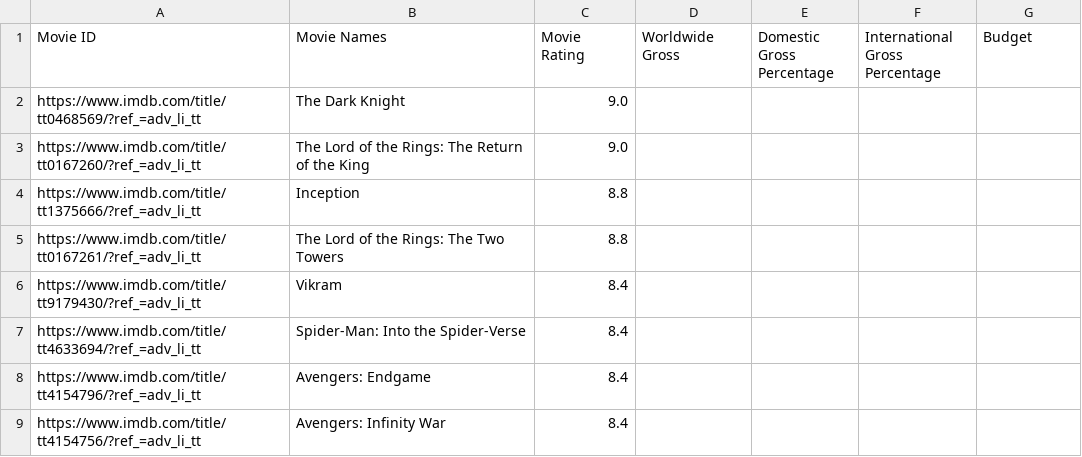
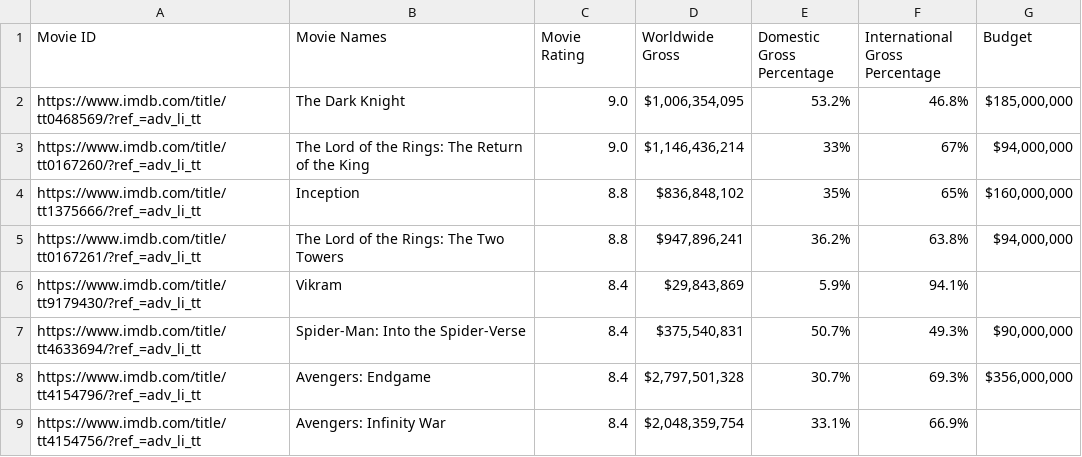
Before and after one commit to LemonPepperSeasoning/Movie-Stats, a CSV file: Movies.csv, drawn as a sheet; only a part is shown; the diff covers the shown part only.

```diff
--- a/Movies.csv
+++ b/Movies.csv
@@ -1,9 +1,9 @@
 Movie ID,Movie Names,Movie Rating,Worldwide Gross,Domestic Gross Percentage,International Gross Percentage,Budget
-https://www.imdb.com/title/tt0468569/?ref_=adv_li_tt,The Dark Knight,9.0,,,,
-https://www.imdb.com/title/tt0167260/?ref_=adv_li_tt,The Lord of the Rings: The Return of the King,9.0,,,,
-https://www.imdb.com/title/tt1375666/?ref_=adv_li_tt,Inception,8.8,,,,
-https://www.imdb.com/title/tt0167261/?ref_=adv_li_tt,The Lord of the Rings: The Two Towers,8.8,,,,
-https://www.imdb.com/title/tt9179430/?ref_=adv_li_tt,Vikram,8.4,,,,
-https://www.imdb.com/title/tt4633694/?ref_=adv_li_tt,Spider-Man: Into the Spider-Verse,8.4,,,,
-https://www.imdb.com/title/tt4154796/?ref_=adv_li_tt,Avengers: Endgame,8.4,,,,
-https://www.imdb.com/title/tt4154756/?ref_=adv_li_tt,Avengers: Infinity War,8.4,,,,
+https://www.imdb.com/title/tt0468569/?ref_=adv_li_tt,The Dark Knight,9.0,"$1,006,354,095",53.2%,46.8%,"$185,000,000"
+https://www.imdb.com/title/tt0167260/?ref_=adv_li_tt,The Lord of the Rings: The Return of the King,9.0,"$1,146,436,214",33%,67%,"$94,000,000"
+https://www.imdb.com/title/tt1375666/?ref_=adv_li_tt,Inception,8.8,"$836,848,102",35%,65%,"$160,000,000"
+https://www.imdb.com/title/tt0167261/?ref_=adv_li_tt,The Lord of the Rings: The Two Towers,8.8,"$947,896,241",36.2%,63.8%,"$94,000,000"
+https://www.imdb.com/title/tt9179430/?ref_=adv_li_tt,Vikram,8.4,"$29,843,869",5.9%,94.1%,
+https://www.imdb.com/title/tt4633694/?ref_=adv_li_tt,Spider-Man: Into the Spider-Verse,8.4,"$375,540,831",50.7%,49.3%,"$90,000,000"
+https://www.imdb.com/title/tt4154796/?ref_=adv_li_tt,Avengers: Endgame,8.4,"$2,797,501,328",30.7%,69.3%,"$356,000,000"
+https://www.imdb.com/title/tt4154756/?ref_=adv_li_tt,Avengers: Infinity War,8.4,"$2,048,359,754",33.1%,66.9%,
```
Also changed, not shown: 138 edited cells elsewhere in this file, 4 other files.
